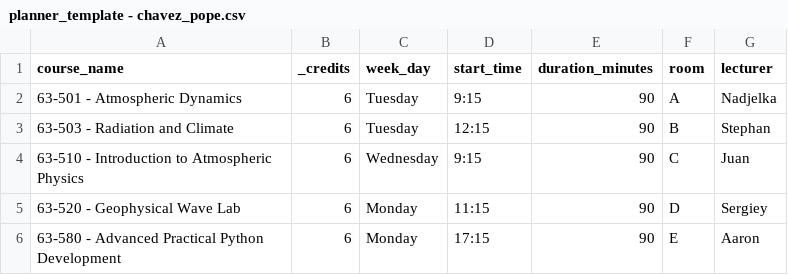
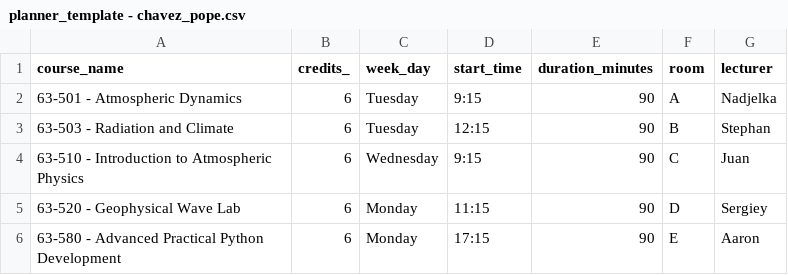
Before and after one commit to ChaPop870/Study-Planner, a CSV file: data/planner_template - chavez_pope.csv, drawn as a sheet.

Commit message:
implemented the feature of the dynamic y-axis for courses that extend midnight (as described in the fixing-minor-issues branch).

```diff
--- a/data/planner_template - chavez_pope.csv
+++ b/data/planner_template - chavez_pope.csv
@@ -1,2 +1,2 @@
-course_name,_credits,week_day,start_time,duration_minutes,room,lecturer
+course_name,credits_,week_day,start_time,duration_minutes,room,lecturer
 63-501 - Atmospheric Dynamics,6,Tuesday,9:15,90,A,Nadjelka
```
Also changed, not shown: 5 other files.
